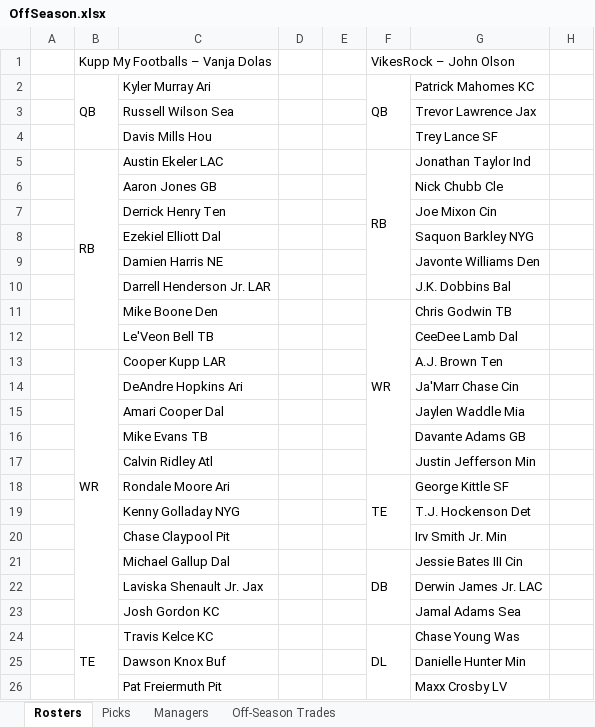
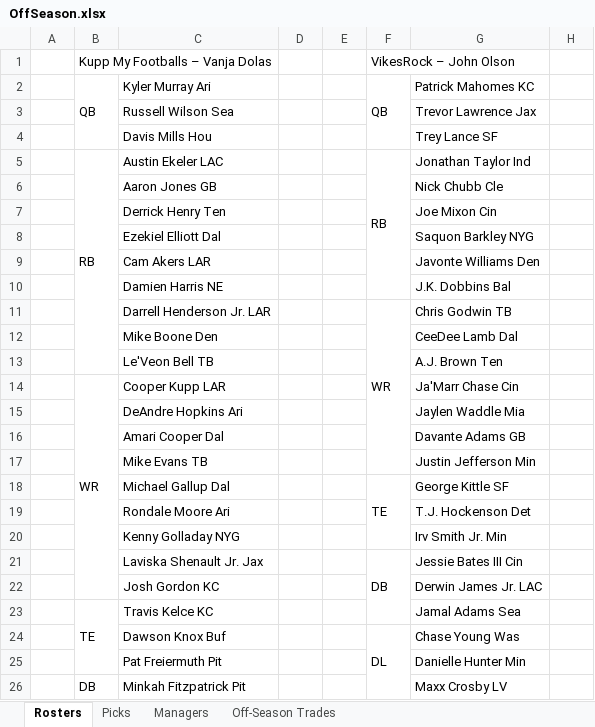
Before and after one commit to johnolson8734/Dynasty, an Excel workbook: OffSeason.xlsx, sheet Rosters, drawn as a sheet; only a part is shown; values as stored, in another font and other column widths than the file's, no cell formats; removed rows and columns are numbered as before the commit, all else as after; the diff covers the shown part only; the diff names each change by its address in the sheet, - before the commit and + after, or states it on an @@ line.

Commit message:
trade up
Vanja	Chase Claypool
	Calvin Ridley
	2022 2 Ben
	2023 2 John
MikeR	Cam Akers
	2023 3 Jared

```diff
--- a/OffSeason.xlsx (sheet Rosters)
+++ b/OffSeason.xlsx (sheet Rosters)
-B5:B12 merged
+B5:B13 merged
-C9: Damien Harris NE
+C9: Cam Akers LAR
-C10: Darrell Henderson Jr. LAR
+C10: Damien Harris NE
-C11: Mike Boone Den
+C11: Darrell Henderson Jr. LAR
-C12: Le'Veon Bell TB
+C12: Mike Boone Den
-B13: WR
+B13: (empty)
-B13:B23 merged
-C13: Cooper Kupp LAR
+C13: Le'Veon Bell TB
-B14: (empty)
+B14: WR
+B14:B22 merged
-C14: DeAndre Hopkins Ari
+C14: Cooper Kupp LAR
-C15: Amari Cooper Dal
+C15: DeAndre Hopkins Ari
-C16: Mike Evans TB
+C16: Amari Cooper Dal
-C17: Calvin Ridley Atl
+C17: Mike Evans TB
-C18: Rondale Moore Ari
+C18: Michael Gallup Dal
-C19: Kenny Golladay NYG
+C19: Rondale Moore Ari
-C20: Chase Claypool Pit
+C20: Kenny Golladay NYG
-C21: Michael Gallup Dal
+C21: Laviska Shenault Jr. Jax
-C22: Laviska Shenault Jr. Jax
+C22: Josh Gordon KC
-B23: (empty)
+B23: TE
+B23:B25 merged
-C23: Josh Gordon KC
+C23: Travis Kelce KC
-B24: TE
+B24: (empty)
-B24:B26 merged
-C24: Travis Kelce KC
+C24: Dawson Knox Buf
-C25: Dawson Knox Buf
+C25: Pat Freiermuth Pit
-B26: (empty)
+B26: DB
+B26:B28 merged
-C26: Pat Freiermuth Pit
+C26: Minkah Fitzpatrick Pit
```
Also changed, not shown: 2 added rows, 2 removed rows, 59 edited cells and merged cells elsewhere in this sheet, sheet Picks, sheet Off-Season Trades, cell formats.
